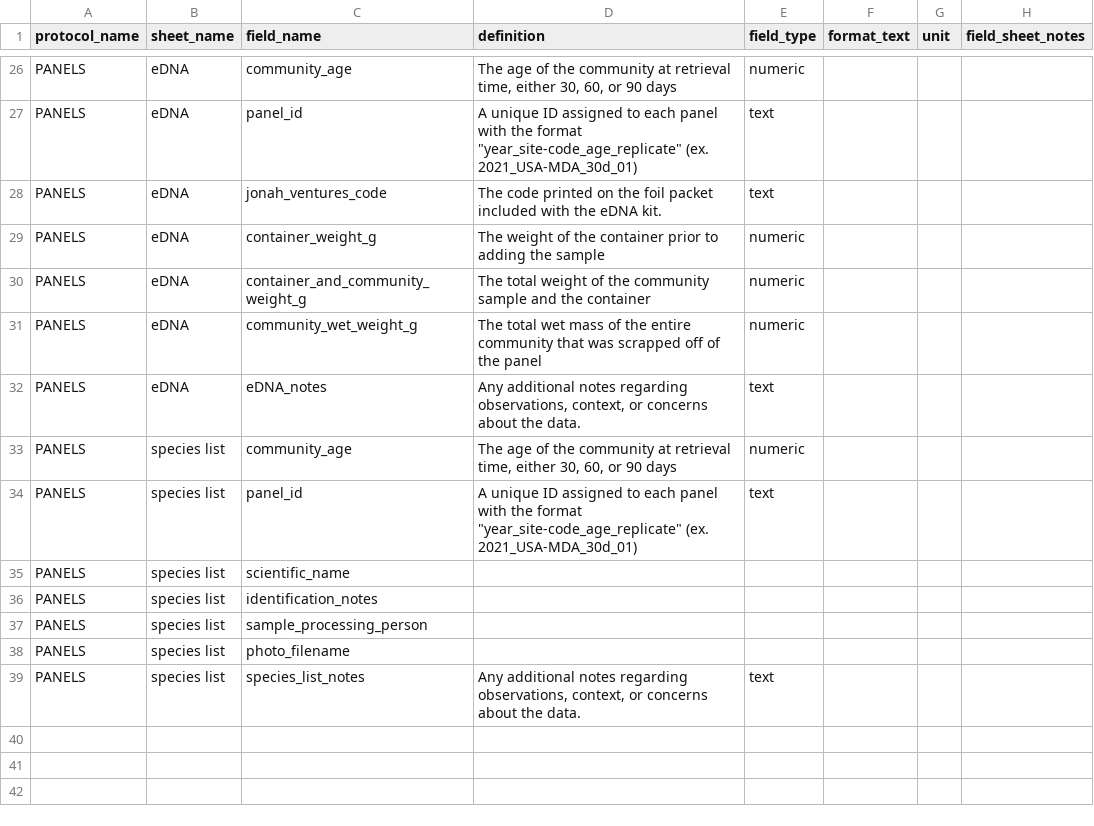
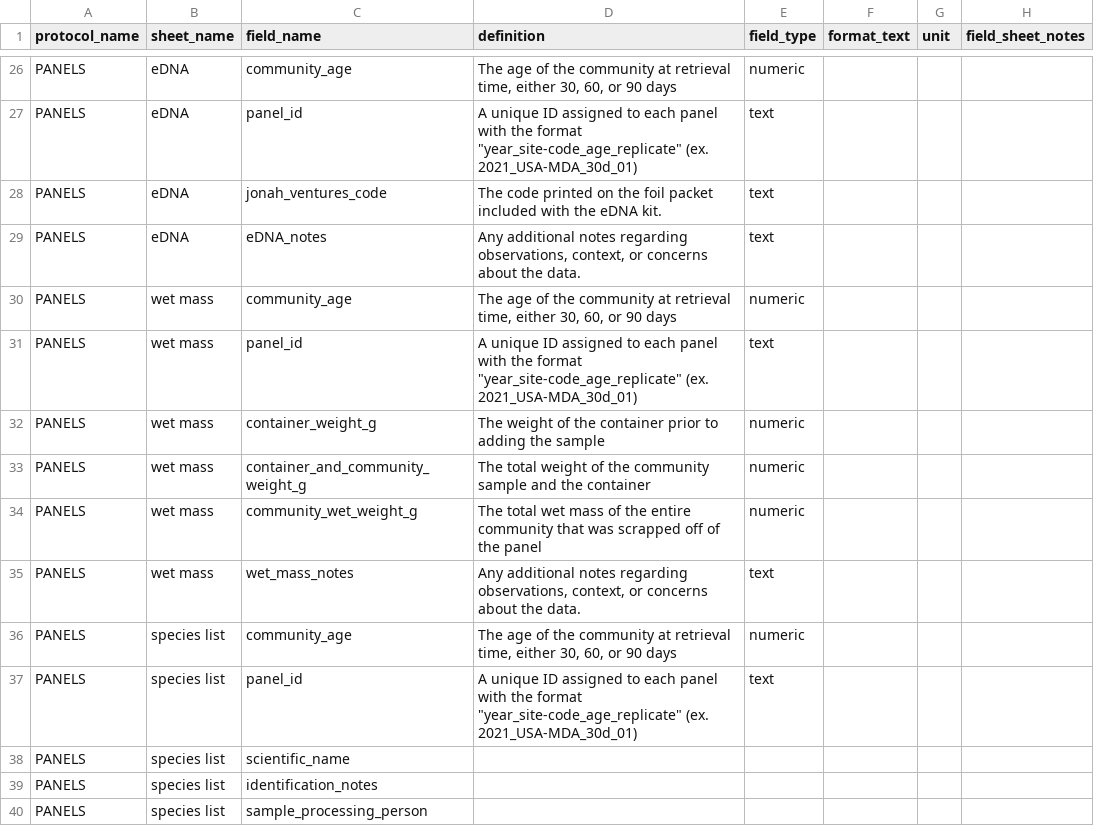
Before and after one commit to MarineGEO/protocols, a CSV file: panels/panels_schema.csv, drawn as a sheet; only a part is shown, gaps mark what is left out; the shorter side is filled out with more unchanged rows.

Commit message:
update PANELS materials

```diff
--- a/panels/panels_schema.csv
+++ b/panels/panels_schema.csv
@@ -28,6 +28,9 @@ PANELS,eDNA,panel_id,"A unique ID assigned to each panel with the format ""year_
 PANELS,eDNA,jonah_ventures_code,The code printed on the foil packet included with the eDNA kit.,text,,,
-PANELS,eDNA,container_weight_g,The weight of the container prior to adding the sample,numeric,,,
-PANELS,eDNA,container_and_community_weight_g,The total weight of the community sample and the container,numeric,,,
-PANELS,eDNA,community_wet_weight_g,The total wet mass of the entire community that was scrapped off of the panel,numeric,,,
 PANELS,eDNA,eDNA_notes,"Any additional notes regarding observations, context, or concerns about the data.",text,,,
+PANELS,wet mass,community_age,"The age of the community at retrieval time, either 30, 60, or 90 days",numeric,,,
+PANELS,wet mass,panel_id,"A unique ID assigned to each panel with the format ""year_site-code_age_replicate"" (ex. 2021_USA-MDA_30d_01)",text,,,
+PANELS,wet mass,container_weight_g,The weight of the container prior to adding the sample,numeric,,,
+PANELS,wet mass,container_and_community_weight_g,The total weight of the community sample and the container,numeric,,,
+PANELS,wet mass,community_wet_weight_g,The total wet mass of the entire community that was scrapped off of the panel,numeric,,,
+PANELS,wet mass,wet_mass_notes,"Any additional notes regarding observations, context, or concerns about the data.",text,,,
 PANELS,species list,community_age,"The age of the community at retrieval time, either 30, 60, or 90 days",numeric,,,
```
Also changed, not shown: 5 other files.
